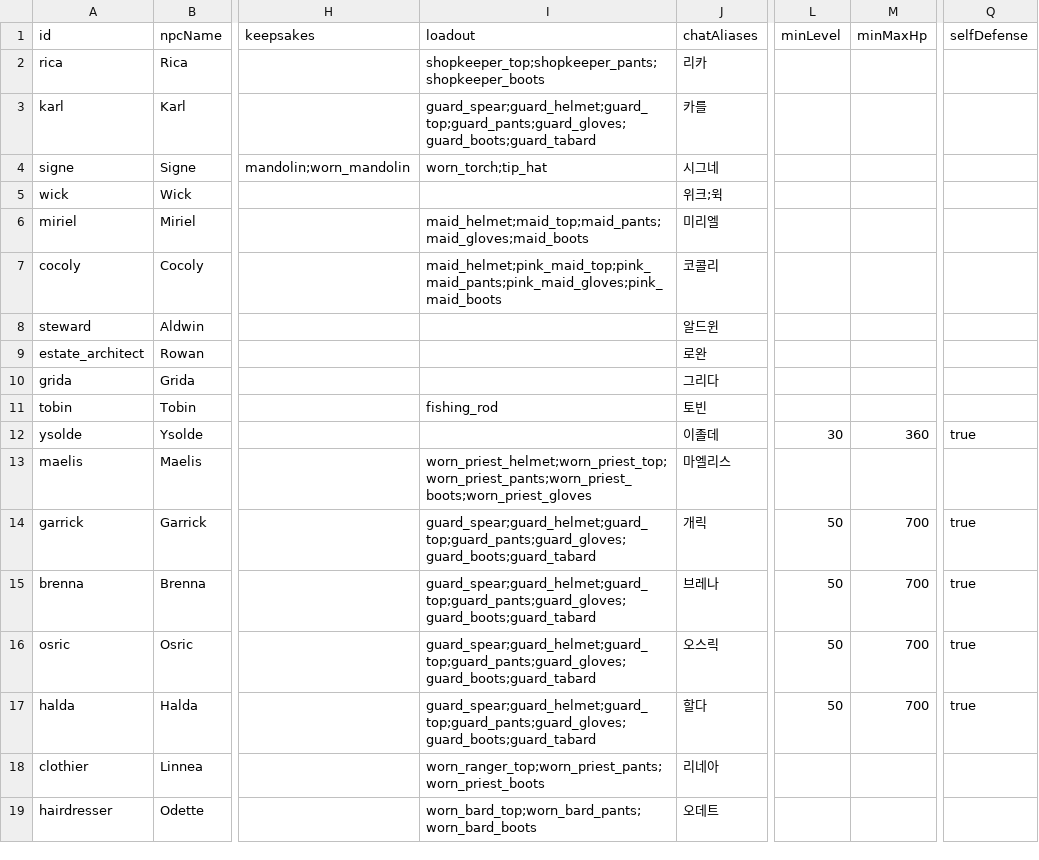
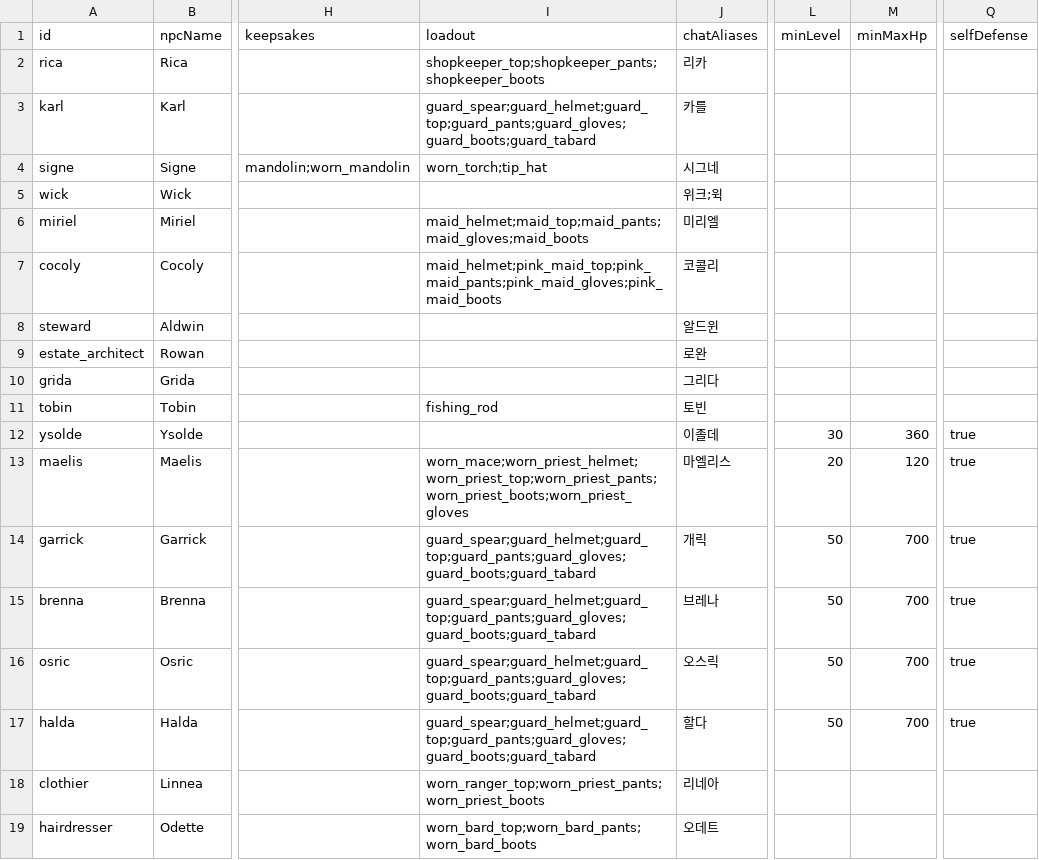
Before and after one commit to Julian-adv/OpenMMO, a CSV file: data-src/npcs.csv, drawn as a sheet; only a part is shown, gaps mark what is left out; the diff names each change by its address in the sheet, - before the commit and + after, or states it on an @@ line.

```diff
--- a/data-src/npcs.csv
+++ b/data-src/npcs.csv
-I13 (loadout): worn_priest_helmet;worn_priest_top;worn_priest_pants;worn_priest_boots;worn_priest_gloves
+I13 (loadout): worn_mace;worn_priest_helmet;worn_priest_top;worn_priest_pants;worn_priest_boots;worn_priest_gloves
-L13 (minLevel): (empty)
+L13 (minLevel): 20
-M13 (minMaxHp): (empty)
+M13 (minMaxHp): 120
-Q13 (selfDefense): (empty)
+Q13 (selfDefense): true
```
